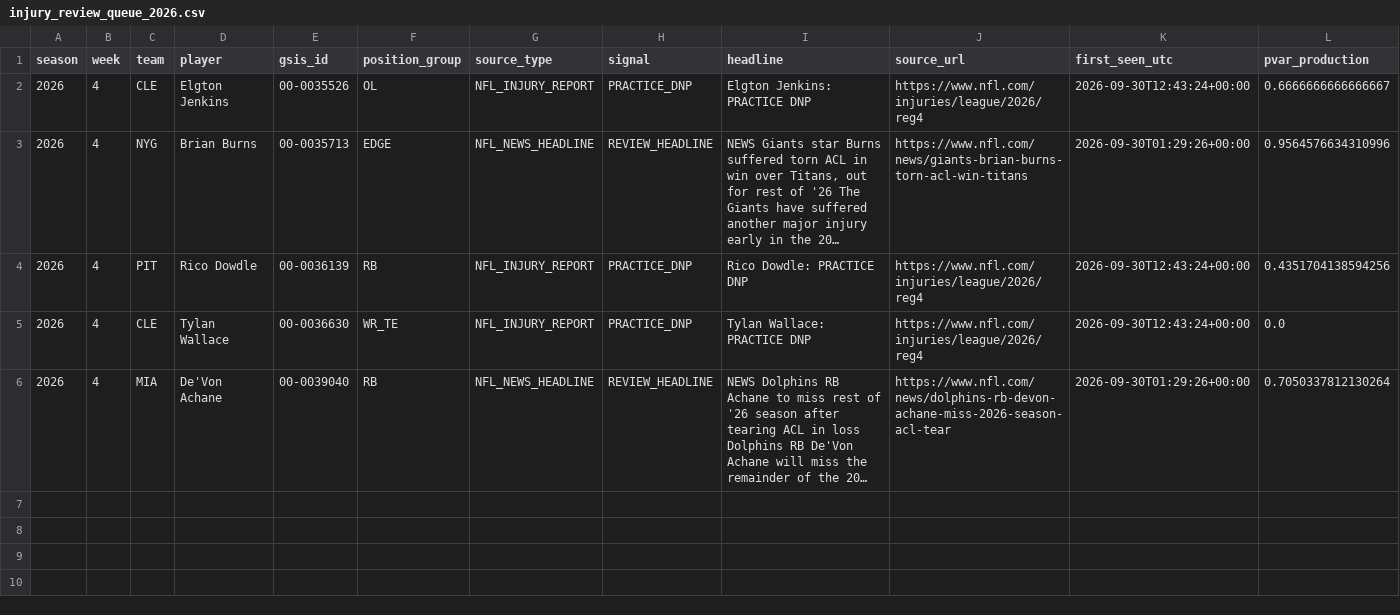
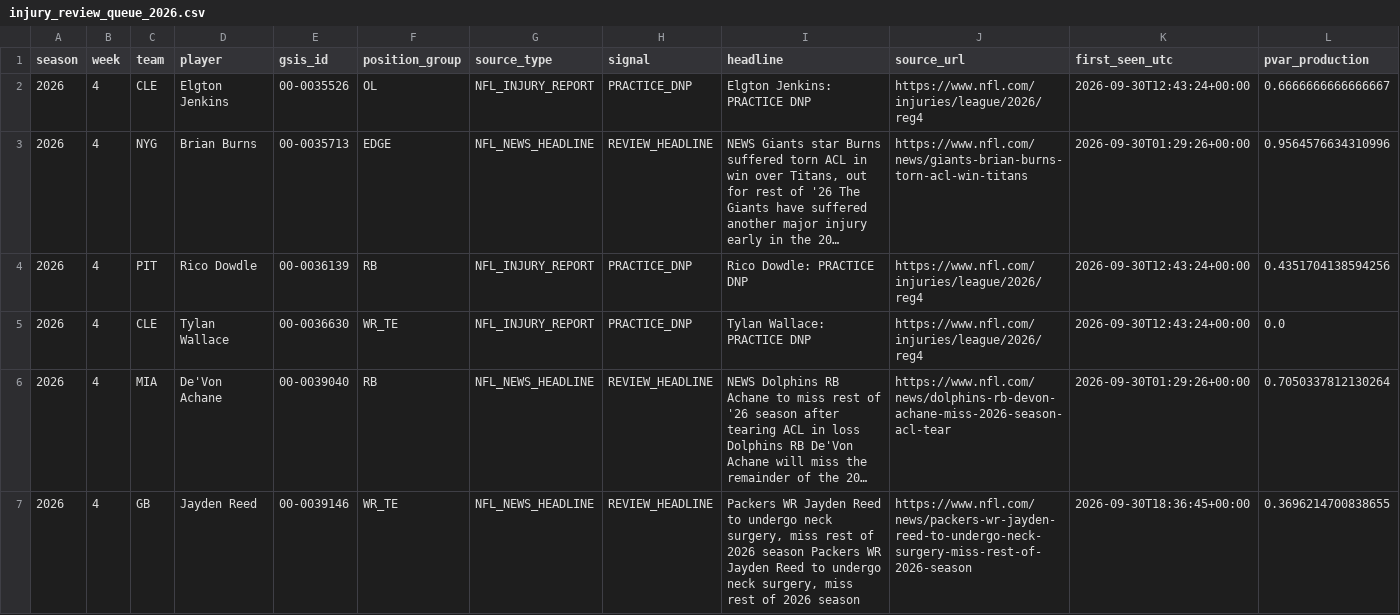
Before and after one commit to zgriesser-hue/-core-v2-nfl, a CSV file: data/monitor/injury_review_queue_2026.csv, drawn as a sheet; only a part is shown; long unchanged cells end in …; rows hold the shown columns only; the diff names each change by its address in the sheet, - before the commit and + after, or states it on an @@ line.

Commit message:
data: queue new official injury review leads

```diff
--- a/data/monitor/injury_review_queue_2026.csv
+++ b/data/monitor/injury_review_queue_2026.csv
+row 7: 2026 | 4 | GB | Jayden Reed | 00-0039146 | WR_TE | NFL_NEWS_HEADLINE | REVIEW_HEADLINE | Packers WR Jayden Reed to undergo neck surgery, miss rest of 2026 season Packers WR Jayden Reed to undergo neck surgery, miss rest of 2026 season | https://www.nfl.com/news/packers-wr-jayden-reed-to-undergo-neck-surgery-miss-rest-of-2026-season | 2026-09-30T18:36:45+00:00 | 0.3696214700838655
```
